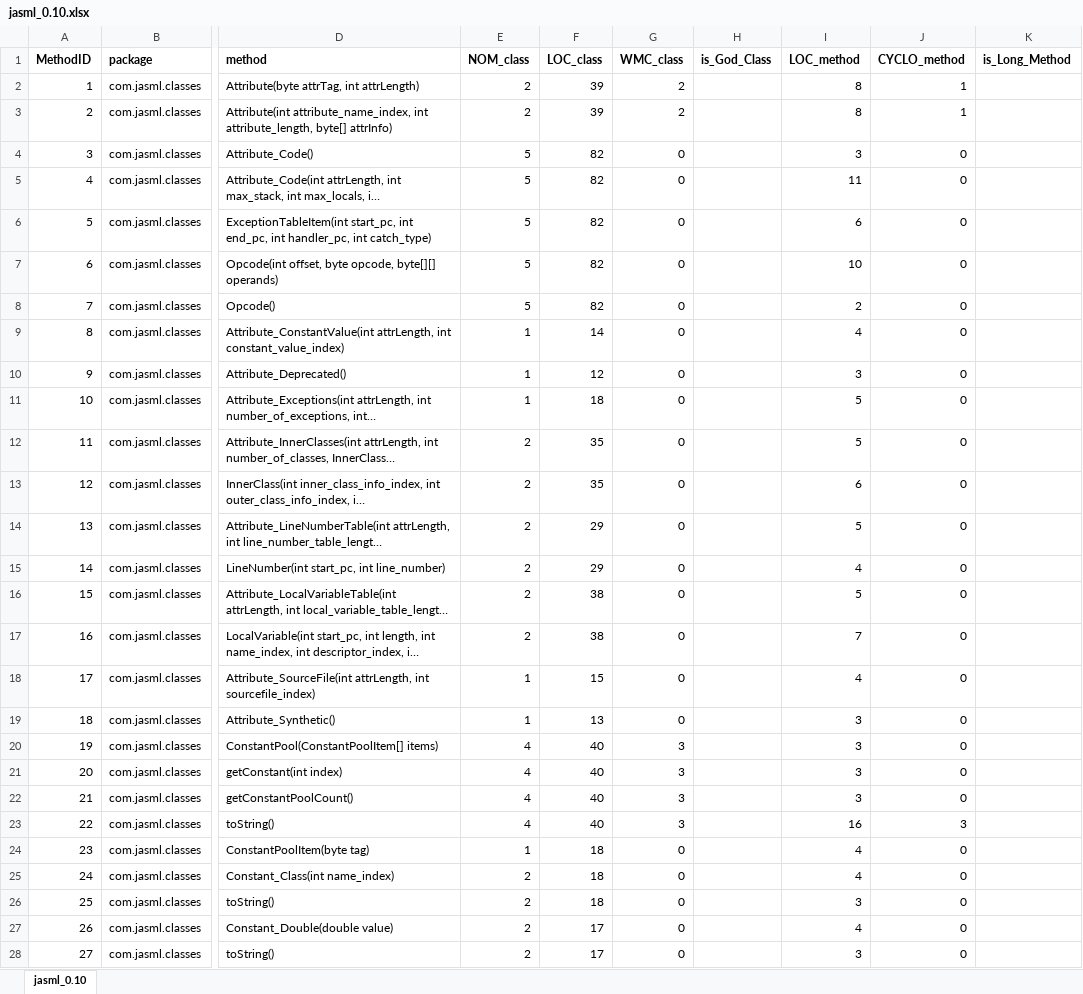
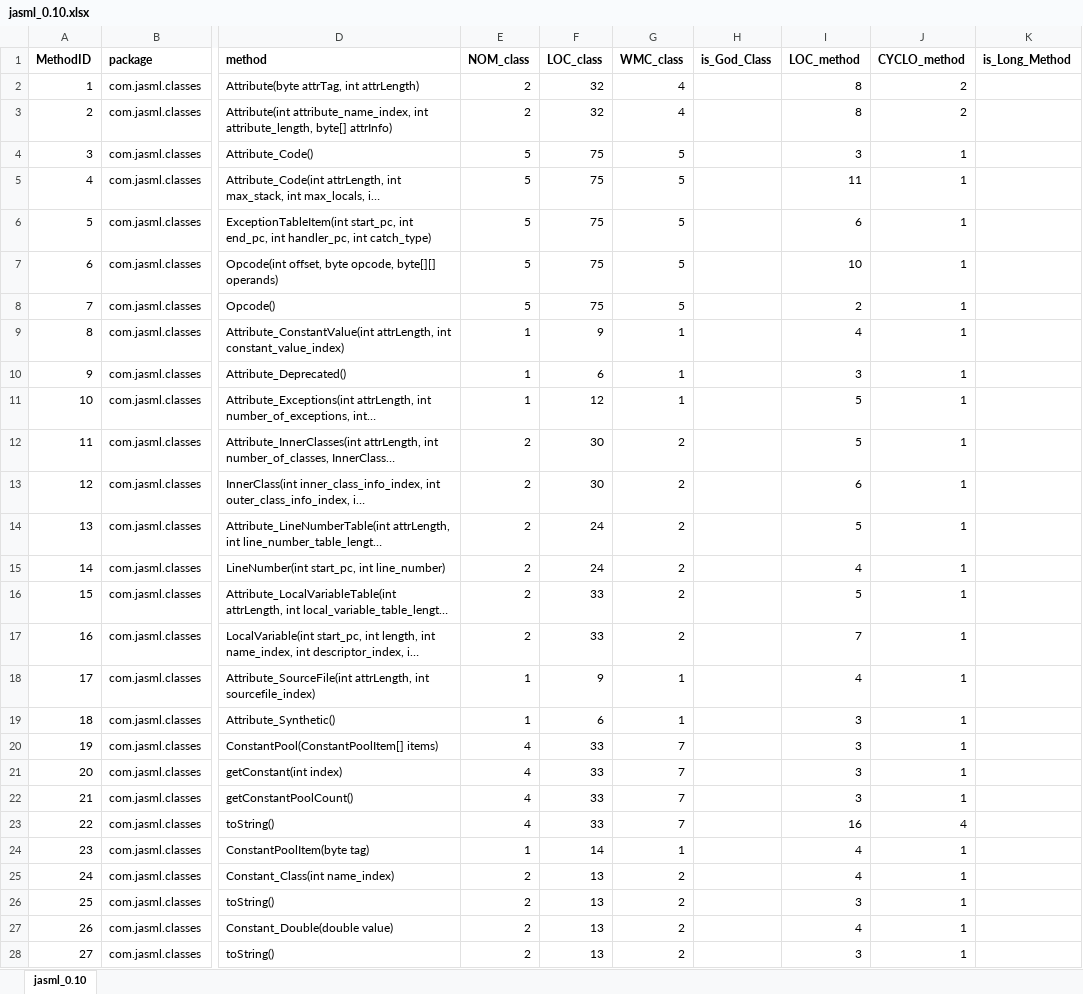
Before and after one commit to davidlgabriel/ES-2Sem-2021-Grupo-42, an Excel workbook: CodeQualityAssessor/jasml_0.10.xlsx, sheet jasml_0.10, drawn as a sheet; only a part is shown, gaps mark what is left out; long unchanged cells end in …; values as stored, in another font and other column widths than the file's, no borders; the diff covers the shown part only; the diff names each change by its address in the sheet, - before the commit and + after, or states it on an @@ line.

```diff
--- a/CodeQualityAssessor/jasml_0.10.xlsx (sheet jasml_0.10)
+++ b/CodeQualityAssessor/jasml_0.10.xlsx (sheet jasml_0.10)
-F2:F3 (LOC_class): 39
+F2:F3 (LOC_class): 32
-G2:G3 (WMC_class): 2
+G2:G3 (WMC_class): 4
-J2:J3 (CYCLO_method): 1
+J2:J3 (CYCLO_method): 2
-F4:F8 (LOC_class): 82
+F4:F8 (LOC_class): 75
-G4:G8 (WMC_class): 0
+G4:G8 (WMC_class): 5
-J4:J22 (CYCLO_method): 0
+J4:J22 (CYCLO_method): 1
-F9 (LOC_class): 14
+F9 (LOC_class): 9
-G9:G11 (WMC_class): 0
+G9:G11 (WMC_class): 1
-F10 (LOC_class): 12
+F10 (LOC_class): 6
-F11 (LOC_class): 18
+F11 (LOC_class): 12
-F12:F13 (LOC_class): 35
+F12:F13 (LOC_class): 30
-G12:G17 (WMC_class): 0
+G12:G17 (WMC_class): 2
-F14:F15 (LOC_class): 29
+F14:F15 (LOC_class): 24
-F16:F17 (LOC_class): 38
+F16:F17 (LOC_class): 33
-F18 (LOC_class): 15
+F18 (LOC_class): 9
-G18:G19 (WMC_class): 0
+G18:G19 (WMC_class): 1
-F19 (LOC_class): 13
+F19 (LOC_class): 6
-F20:F23 (LOC_class): 40
+F20:F23 (LOC_class): 33
-G20:G23 (WMC_class): 3
+G20:G23 (WMC_class): 7
-J23 (CYCLO_method): 3
+J23 (CYCLO_method): 4
-F24 (LOC_class): 18
+F24 (LOC_class): 14
-G24 (WMC_class): 0
+G24 (WMC_class): 1
-J24:J28 (CYCLO_method): 0
+J24:J28 (CYCLO_method): 1
-F25:F26 (LOC_class): 18
+F25:F26 (LOC_class): 13
-G25:G28 (WMC_class): 0
+G25:G28 (WMC_class): 2
-F27:F28 (LOC_class): 17
+F27:F28 (LOC_class): 13
```
Also changed, not shown: 654 edited cells elsewhere in this sheet, CodeQualityAssessor/ficheiro_excel.xlsx, 5 other files.
